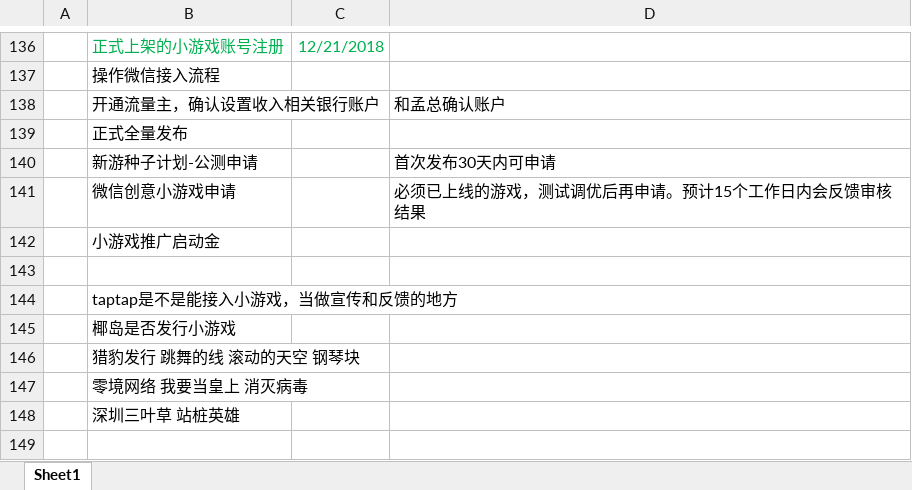
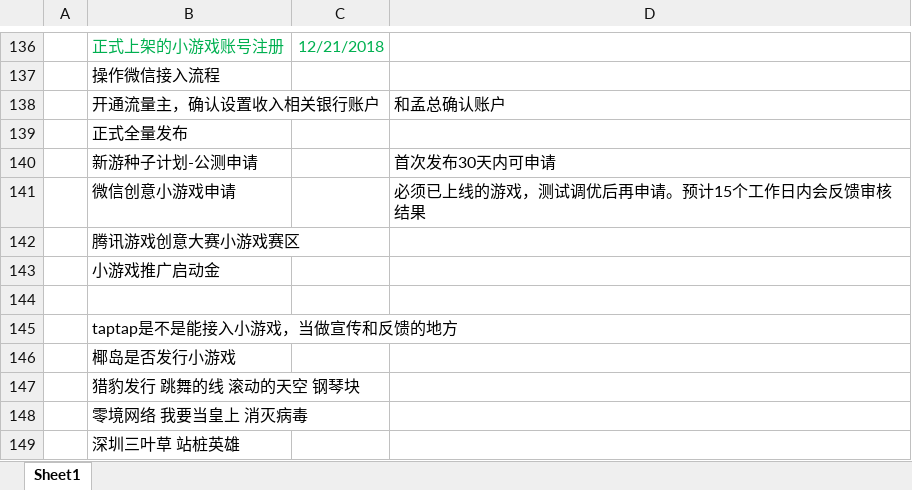
Before and after one commit to Gaolbirdy/Work, an Excel workbook: 时间捕手/时间捕手项目计划.xlsx, sheet Sheet1, drawn as a sheet; only a part is shown, gaps mark what is left out; values as stored, in another font and other column widths than the file's, no borders; the diff names each change by its address in the sheet, - before the commit and + after, or states it on an @@ line.

```diff
--- a/时间捕手/时间捕手项目计划.xlsx (sheet Sheet1)
+++ b/时间捕手/时间捕手项目计划.xlsx (sheet Sheet1)
+row 142:  | 腾讯游戏创意大赛小游戏赛区
```
Also changed, not shown: 时间捕手/时间捕手数值.xlsx, 3 other files.
